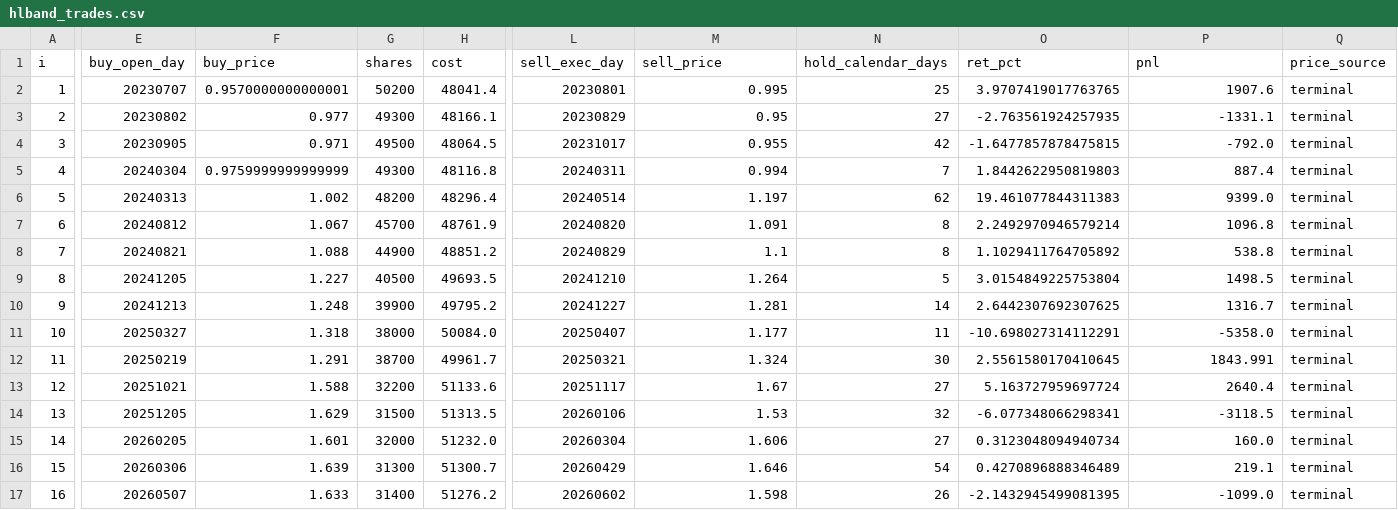
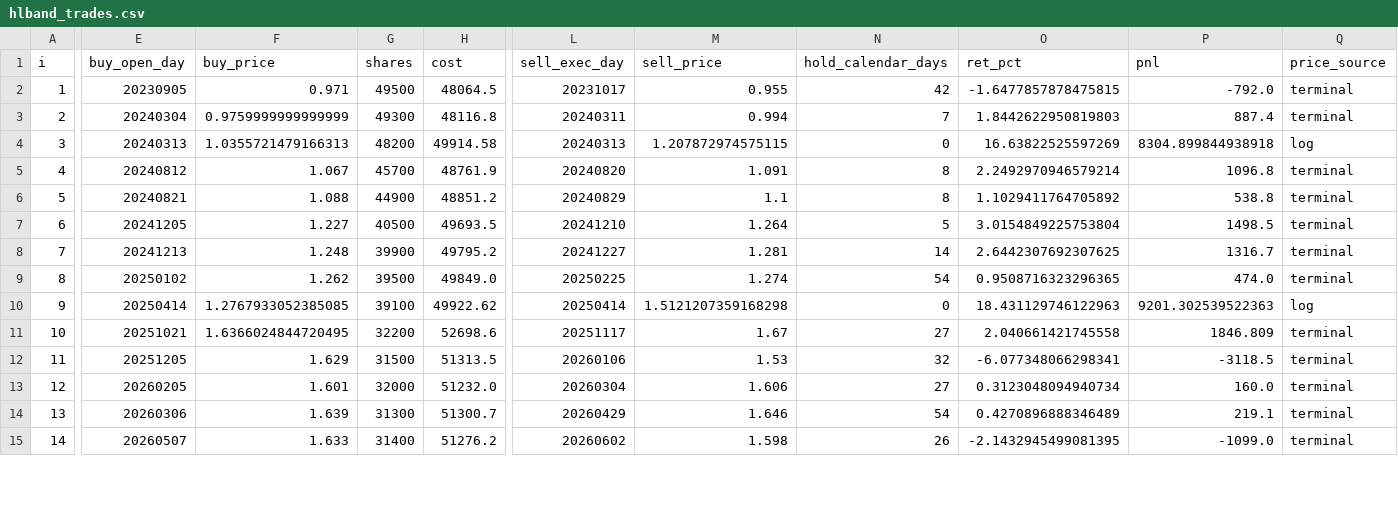
Before and after one commit to vigo-wu/strategy-tracking, a CSV file: hongli_band/report/hlband_trades.csv, drawn as a sheet; only a part is shown, gaps mark what is left out; removed rows and columns are numbered as before the commit, all else as after; rows hold the shown columns only; the diff covers the shown part only; the diff names each change by its address in the sheet, - before the commit and + after, or states it on an @@ line.

Commit message:
HLBAND：动态升级仓位与加仓机制

```diff
--- a/hongli_band/report/hlband_trades.csv
+++ b/hongli_band/report/hlband_trades.csv
-row 2: 1 | 20230707 | 0.9570000000000001 | 50200 | 48041.4 | 20230801 | 0.995 | 25 | 3.9707419017763765 | 1907.6 | terminal
-row 3: 2 | 20230802 | 0.977 | 49300 | 48166.1 | 20230829 | 0.95 | 27 | -2.763561924257935 | -1331.1 | terminal
@@ column A (i) renumbered between rows 2 and 21 @@
-F4 (buy_price): 1.002
+F4 (buy_price): 1.0355721479166313
-H4 (cost): 48296.4
+H4 (cost): 49914.58
-L4 (sell_exec_day): 20240514
+L4 (sell_exec_day): 20240313
-M4 (sell_price): 1.197
+M4 (sell_price): 1.207872974575115
-N4 (hold_calendar_days): 62
+N4 (hold_calendar_days): 0
-O4 (ret_pct): 19.461077844311383
+O4 (ret_pct): 16.63822525597269
-P4 (pnl): 9399.0
+P4 (pnl): 8304.899844938918
-Q4 (price_source): terminal
+Q4 (price_source): log
-row 11: 10 | 20250327 | 1.318 | 38000 | 50084.0 | 20250407 | 1.177 | 11 | -10.698027314112291 | -5358.0 | terminal
+row 9: 8 | 20250102 | 1.262 | 39500 | 49849.0 | 20250225 | 1.274 | 54 | 0.9508716323296365 | 474.0 | terminal
-E10 (buy_open_day): 20250219
+E10 (buy_open_day): 20250414
-F10 (buy_price): 1.291
+F10 (buy_price): 1.2767933052385085
-G10 (shares): 38700
+G10 (shares): 39100
-H10 (cost): 49961.7
+H10 (cost): 49922.62
-L10 (sell_exec_day): 20250321
+L10 (sell_exec_day): 20250414
-M10 (sell_price): 1.324
+M10 (sell_price): 1.5121207359168298
-N10 (hold_calendar_days): 30
+N10 (hold_calendar_days): 0
-O10 (ret_pct): 2.5561580170410645
+O10 (ret_pct): 18.431129746122963
-P10 (pnl): 1843.991
+P10 (pnl): 9201.302539522363
-Q10 (price_source): terminal
+Q10 (price_source): log
-F11 (buy_price): 1.588
+F11 (buy_price): 1.6366024844720495
-H11 (cost): 51133.6
+H11 (cost): 52698.6
-O11 (ret_pct): 5.163727959697724
+O11 (ret_pct): 2.040661421745558
-P11 (pnl): 2640.4
+P11 (pnl): 1846.809
```
Also changed, not shown: 5 added rows and 15 edited cells elsewhere in this file, hongli_band/report/QMT终端操作明细.csv, 12 other files.
